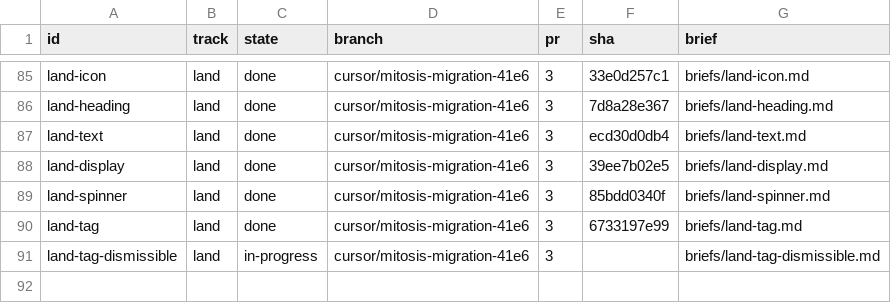
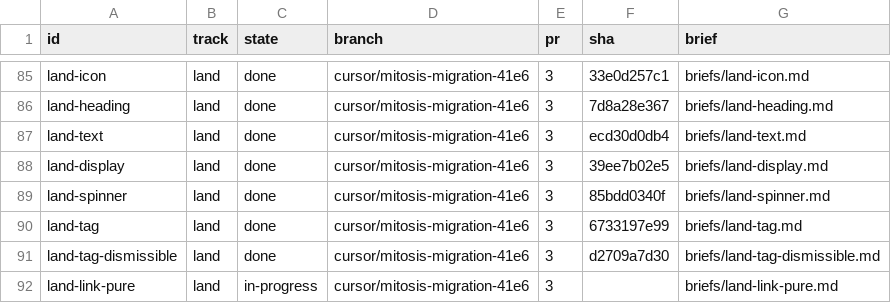
Before and after one commit to kroofy/porsche-design-system, a TSV file: .audit/orchestrate/stencil-to-mitosis/units.tsv, drawn as a sheet; only a part is shown, gaps mark what is left out.

```diff
--- a/.audit/orchestrate/stencil-to-mitosis/units.tsv
+++ b/.audit/orchestrate/stencil-to-mitosis/units.tsv
@@ -90,2 +90,3 @@ land-spinner	land	done	cursor/mitosis-migration-41e6	3	85bdd0340f	briefs/land-sp
 land-tag	land	done	cursor/mitosis-migration-41e6	3	6733197e99	briefs/land-tag.md
-land-tag-dismissible	land	in-progress	cursor/mitosis-migration-41e6	3		briefs/land-tag-dismissible.md
+land-tag-dismissible	land	done	cursor/mitosis-migration-41e6	3	d2709a7d30	briefs/land-tag-dismissible.md
+land-link-pure	land	in-progress	cursor/mitosis-migration-41e6	3		briefs/land-link-pure.md
```
Also changed, not shown: .audit/orchestrate/stencil-to-mitosis/decisions.tsv, .audit/orchestrate/stencil-to-mitosis/ledger.tsv, 2 other files.
